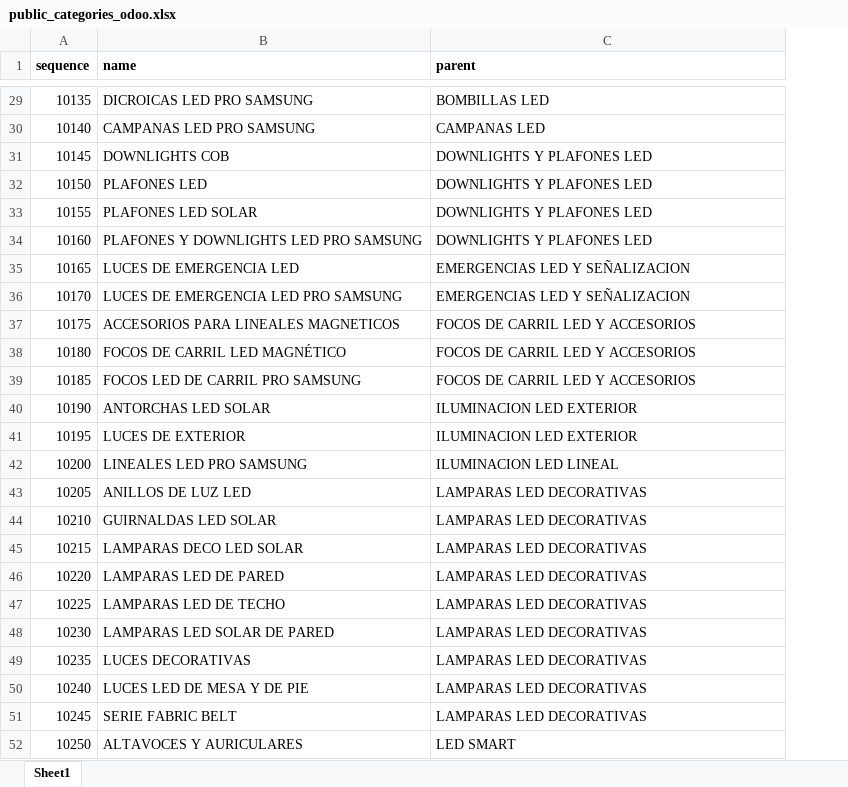
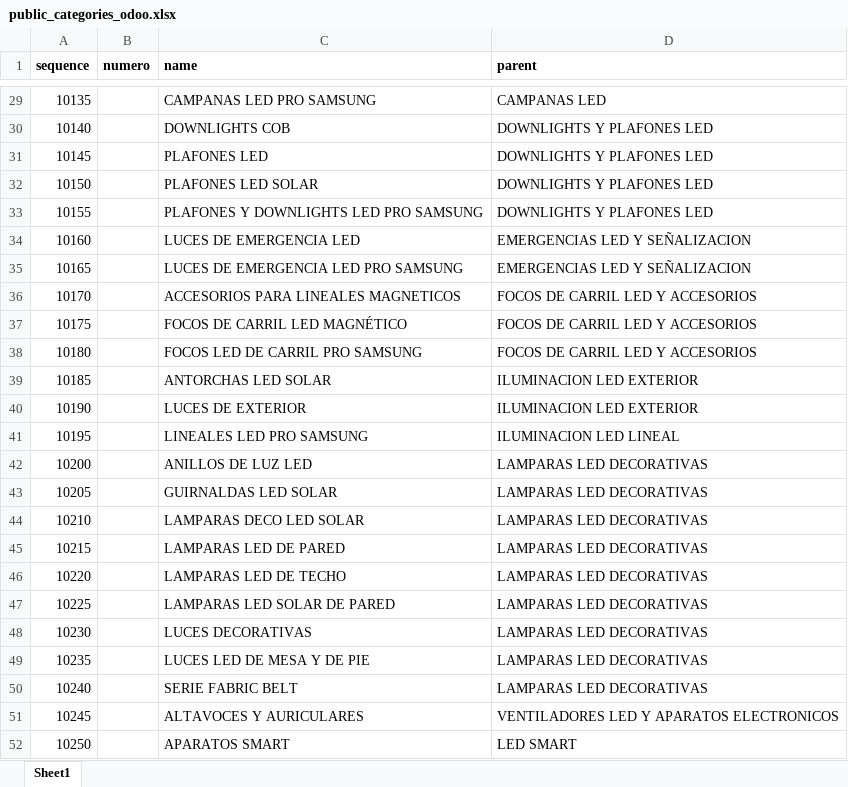
Before and after one commit to djxmeel/optima-scrapper, an Excel workbook: data/common/excel/public_categories_odoo.xlsx, sheet Sheet1, drawn as a sheet; only a part is shown, gaps mark what is left out; values as stored, in another font and other column widths than the file's, no borders; addresses are those after the commit; the diff covers the shown part only; the diff names each change by its address in the sheet, - before the commit and + after, or states it on an @@ line.

```diff
--- a/data/common/excel/public_categories_odoo.xlsx (sheet Sheet1)
+++ b/data/common/excel/public_categories_odoo.xlsx (sheet Sheet1)
+column B (numero), empty
-C29 (name): DICROICAS LED PRO SAMSUNG
+C29 (name): CAMPANAS LED PRO SAMSUNG
-D29 (parent): BOMBILLAS LED
+D29 (parent): CAMPANAS LED
-C30 (name): CAMPANAS LED PRO SAMSUNG
+C30 (name): DOWNLIGHTS COB
-D30 (parent): CAMPANAS LED
+D30 (parent): DOWNLIGHTS Y PLAFONES LED
-C31 (name): DOWNLIGHTS COB
+C31 (name): PLAFONES LED
-C32 (name): PLAFONES LED
+C32 (name): PLAFONES LED SOLAR
-C33 (name): PLAFONES LED SOLAR
+C33 (name): PLAFONES Y DOWNLIGHTS LED PRO SAMSUNG
-C34 (name): PLAFONES Y DOWNLIGHTS LED PRO SAMSUNG
+C34 (name): LUCES DE EMERGENCIA LED
-D34 (parent): DOWNLIGHTS Y PLAFONES LED
+D34 (parent): EMERGENCIAS LED Y SEÑALIZACION
-C35 (name): LUCES DE EMERGENCIA LED
+C35 (name): LUCES DE EMERGENCIA LED PRO SAMSUNG
-C36 (name): LUCES DE EMERGENCIA LED PRO SAMSUNG
+C36 (name): ACCESORIOS PARA LINEALES MAGNETICOS
-D36 (parent): EMERGENCIAS LED Y SEÑALIZACION
+D36 (parent): FOCOS DE CARRIL LED Y ACCESORIOS
-C37 (name): ACCESORIOS PARA LINEALES MAGNETICOS
+C37 (name): FOCOS DE CARRIL LED MAGNÉTICO
-C38 (name): FOCOS DE CARRIL LED MAGNÉTICO
+C38 (name): FOCOS LED DE CARRIL PRO SAMSUNG
-C39 (name): FOCOS LED DE CARRIL PRO SAMSUNG
+C39 (name): ANTORCHAS LED SOLAR
-D39 (parent): FOCOS DE CARRIL LED Y ACCESORIOS
+D39 (parent): ILUMINACION LED EXTERIOR
-C40 (name): ANTORCHAS LED SOLAR
+C40 (name): LUCES DE EXTERIOR
-C41 (name): LUCES DE EXTERIOR
+C41 (name): LINEALES LED PRO SAMSUNG
-D41 (parent): ILUMINACION LED EXTERIOR
+D41 (parent): ILUMINACION LED LINEAL
-C42 (name): LINEALES LED PRO SAMSUNG
+C42 (name): ANILLOS DE LUZ LED
-D42 (parent): ILUMINACION LED LINEAL
+D42 (parent): LAMPARAS LED DECORATIVAS
-C43 (name): ANILLOS DE LUZ LED
+C43 (name): GUIRNALDAS LED SOLAR
-C44 (name): GUIRNALDAS LED SOLAR
+C44 (name): LAMPARAS DECO LED SOLAR
-C45 (name): LAMPARAS DECO LED SOLAR
+C45 (name): LAMPARAS LED DE PARED
-C46 (name): LAMPARAS LED DE PARED
+C46 (name): LAMPARAS LED DE TECHO
-C47 (name): LAMPARAS LED DE TECHO
+C47 (name): LAMPARAS LED SOLAR DE PARED
-C48 (name): LAMPARAS LED SOLAR DE PARED
+C48 (name): LUCES DECORATIVAS
-C49 (name): LUCES DECORATIVAS
+C49 (name): LUCES LED DE MESA Y DE PIE
-C50 (name): LUCES LED DE MESA Y DE PIE
+C50 (name): SERIE FABRIC BELT
-C51 (name): SERIE FABRIC BELT
+C51 (name): ALTAVOCES Y AURICULARES
-D51 (parent): LAMPARAS LED DECORATIVAS
+D51 (parent): VENTILADORES LED Y APARATOS ELECTRONICOS
-C52 (name): ALTAVOCES Y AURICULARES
+C52 (name): APARATOS SMART
```
Also changed, not shown: 1 removed row and 73 edited cells elsewhere in this sheet, data/common/excel/public_category_sku.xlsx.
